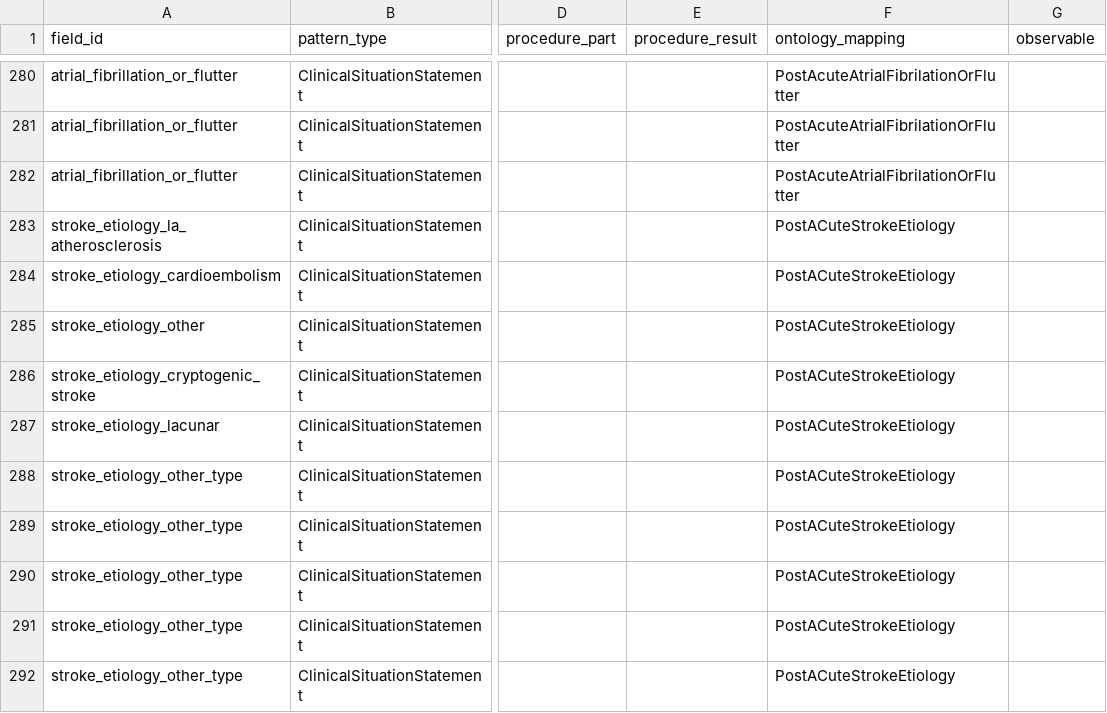
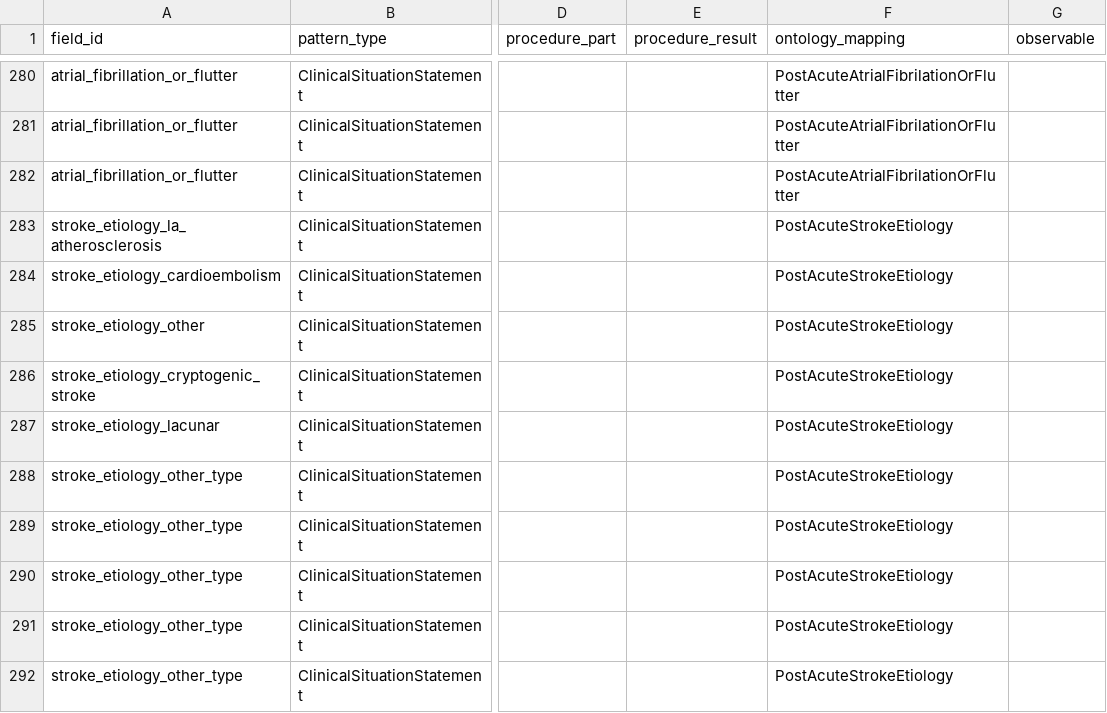
Before and after one commit to tecnomod-um/resqplus-project, a CSV file: data-to-rdf-pipeline/input_data/mappings.csv, drawn as a sheet; only a part is shown, gaps mark what is left out; the diff covers the shown part only; the diff names each change by its address in the sheet, - before the commit and + after, or states it on an @@ line.

Commit message:
updated mapping file

```diff
--- a/data-to-rdf-pipeline/input_data/mappings.csv
+++ b/data-to-rdf-pipeline/input_data/mappings.csv
-F283:F292 (ontology_mapping): PostACuteStrokeEtiology
+F283:F292 (ontology_mapping): PostAcuteStrokeEtiology
```
Also changed, not shown: 1 removed row and 33 edited cells elsewhere in this file.
